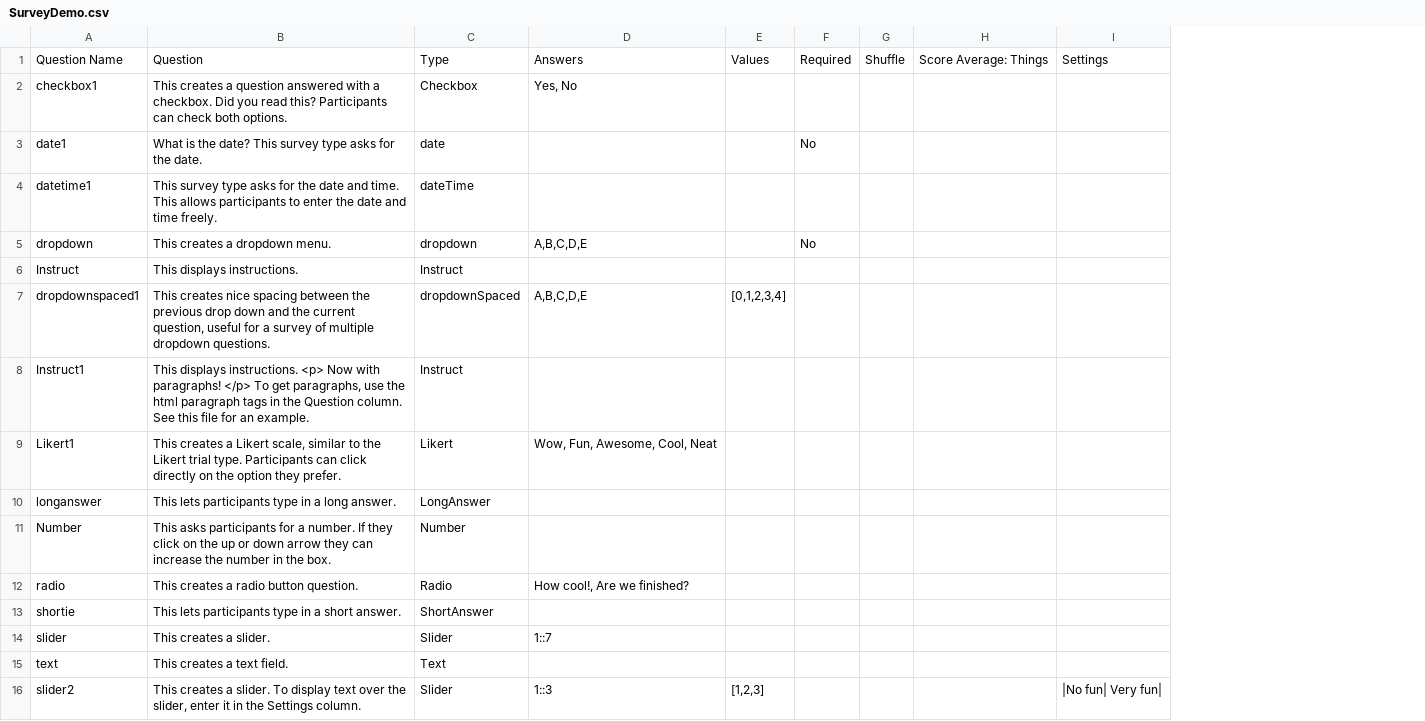
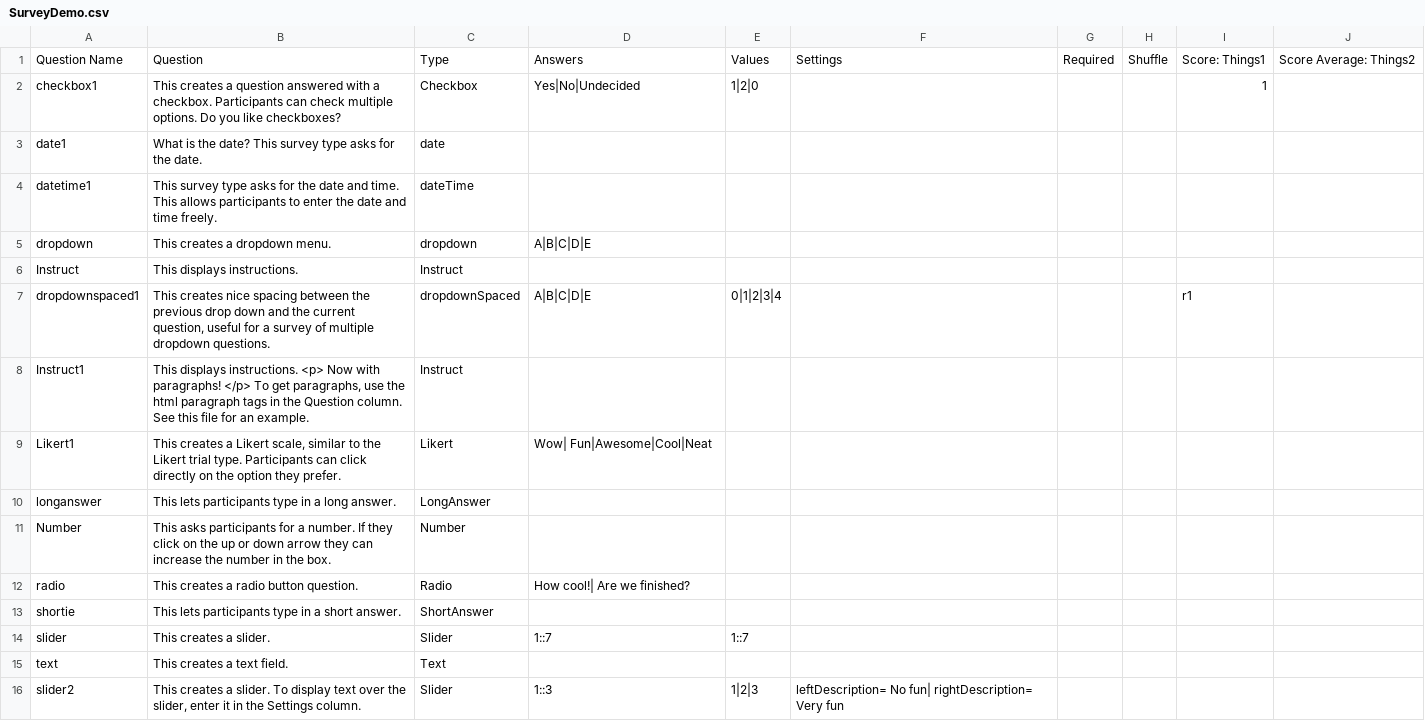
Before and after one commit to gikeymarcia/Collector, a CSV file: Experiments/_Common/Surveys/SurveyDemo.csv, drawn as a sheet; only a part is shown; removed rows and columns are numbered as before the commit, all else as after; the diff covers the shown part only; the diff names each change by its address in the sheet, - before the commit and + after, or states it on an @@ line.

Commit message:
Fixed several bugs with Surveys
made Values column optional
added htmlspecialchars to several inputs that end up in element attributes
added optional Required column for surveys, can mark "no", "off", or "0" for removing requirement for that row
switched to using pipes to separate ranges in Answers and Values column
updated documentation about surveys a bit
updated surveys demo to show page break and survey scoring, not very pretty now

```diff
--- a/Experiments/_Common/Surveys/SurveyDemo.csv
+++ b/Experiments/_Common/Surveys/SurveyDemo.csv
-column E, rows 1-16: Values |  |  |  |  |  | [0,1,2,3,4] |  |  |  |  |  |  |  |  | [1,2,3]
+column E, rows 1-16: Values | 1|2|0 |  |  |  |  | 0|1|2|3|4 |  |  |  |  |  |  | 1::7 |  | 1|2|3
+column F, rows 1-16: Settings |  |  |  |  |  |  |  |  |  |  |  |  |  |  | leftDescription= No fun| rightDescription= Very fun
-column H, row 1: Score Average: Things
-column I, rows 1-16: Settings |  |  |  |  |  |  |  |  |  |  |  |  |  |  | |No fun| Very fun|
+column I, rows 1-7: Score: Things1 | 1 |  |  |  |  | r1
+column J, row 1: Score Average: Things2
-B2: …a checkbox. Did you read this? Participants can check both options.
+B2: …a checkbox. Participants can check multiple options. Do you like checkboxes?
-D2: Yes, No
+D2: Yes|No|Undecided
-G3: No
+G3: (empty)
-D5: A,B,C,D,E
+D5: A|B|C|D|E
-G5: No
+G5: (empty)
-D7: A,B,C,D,E
+D7: A|B|C|D|E
-D9: Wow, Fun, Awesome, Cool, Neat
+D9: Wow| Fun|Awesome|Cool|Neat
-D12: How cool!, Are we finished?
+D12: How cool!| Are we finished?
```
Also changed, not shown: 16 added rows elsewhere in this file, 15 other files.
